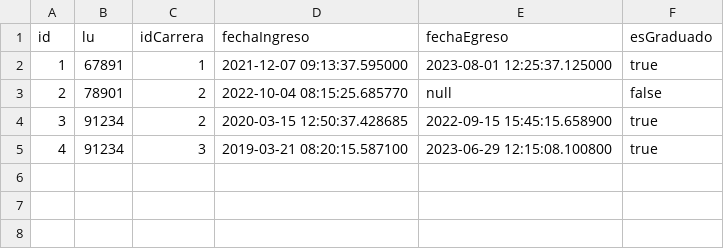
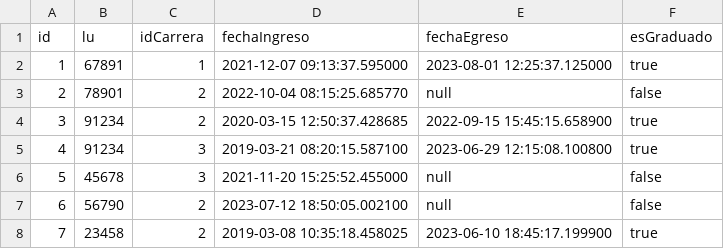
Before and after one commit to gabichrist/ArquitecturaWeb, a CSV file: Entregable3/src/main/java/com/example/entregable3/csv/inscripciones.csv, drawn as a sheet.

```diff
--- a/Entregable3/src/main/java/com/example/entregable3/csv/inscripciones.csv
+++ b/Entregable3/src/main/java/com/example/entregable3/csv/inscripciones.csv
@@ -5 +5,4 @@ id,lu,idCarrera,fechaIngreso,fechaEgreso,esGraduado
 4,91234,3,2019-03-21 08:20:15.587100,2023-06-29 12:15:08.100800,true
+5,45678,3,2021-11-20 15:25:52.455000,null,false
+6,56790,2,2023-07-12 18:50:05.002100,null,false
+7,23458,2,2019-03-08 10:35:18.458025,2023-06-10 18:45:17.199900,true
```
Also changed, not shown: Entregable3/src/main/java/com/example/entregable3/csv/estudiantes.csv.
